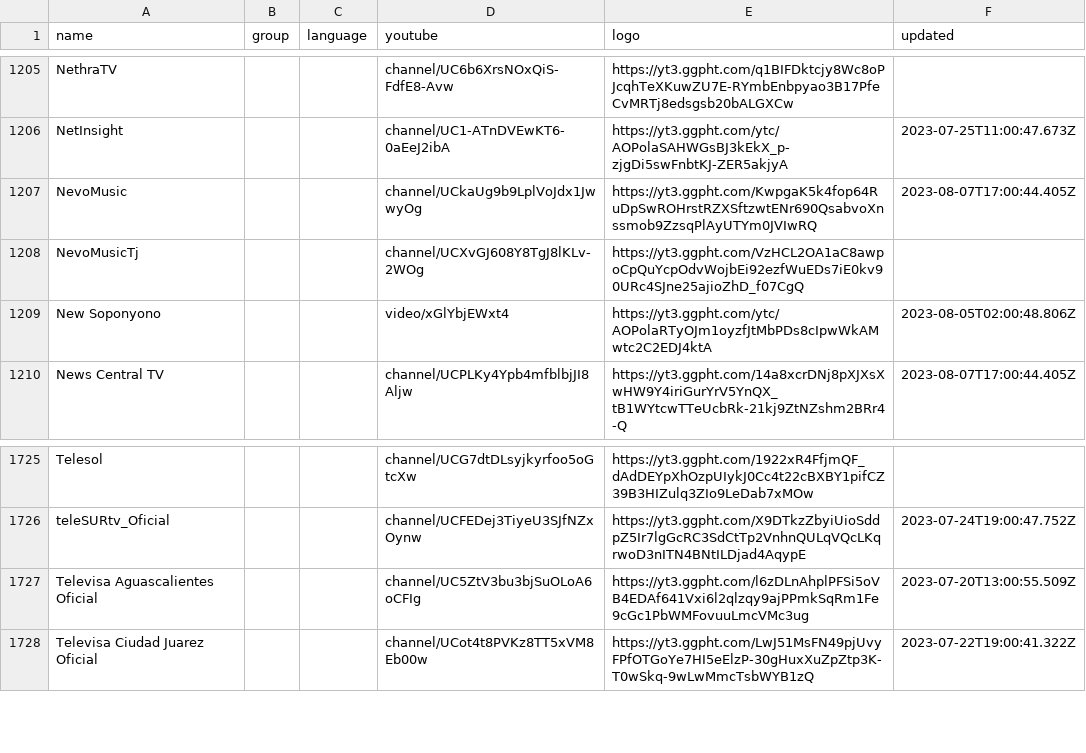
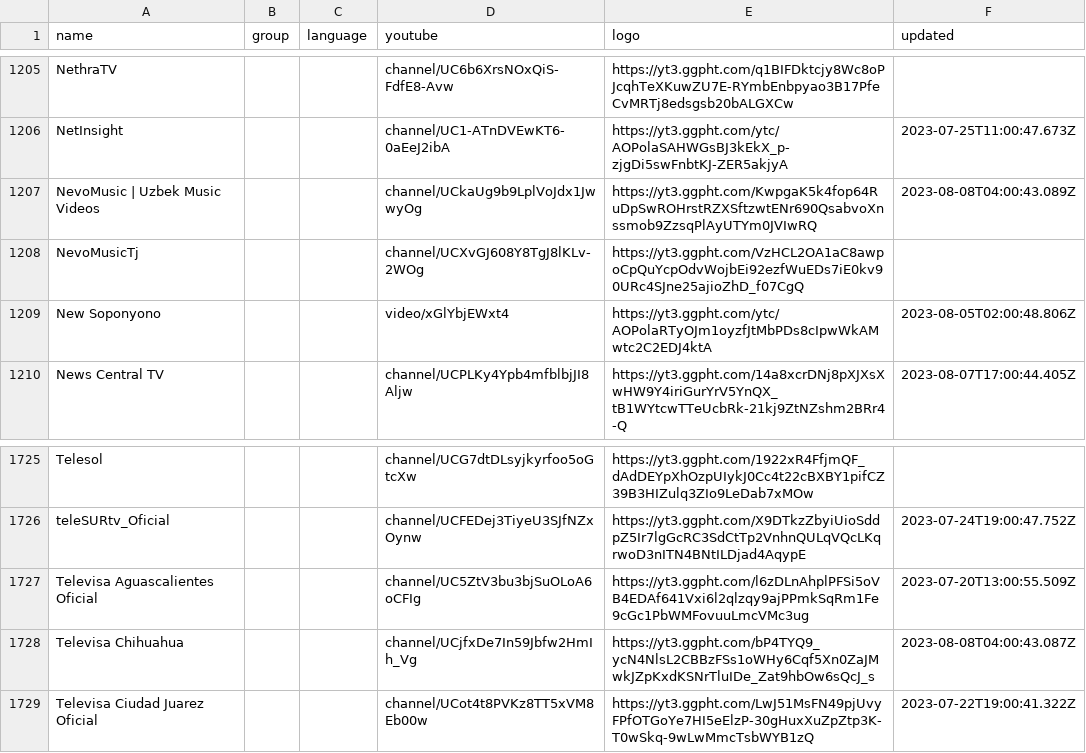
Before and after one commit to Navezjt/Navez-ST, a CSV file: channels.csv, drawn as a sheet; only a part is shown, gaps mark what is left out.

```diff
--- a/channels.csv
+++ b/channels.csv
@@ -1206,3 +1206,3 @@ NethraTV,,,channel/UC6b6XrsNOxQiS-FdfE8-Avw,https://yt3.ggpht.com/q1BIFDktcjy8Wc
 NetInsight,,,channel/UC1-ATnDVEwKT6-0aEeJ2ibA,https://yt3.ggpht.com/ytc/AOPolaSAHWGsBJ3kEkX_p-zjgDi5swFnbtKJ-ZER5akjyA,2023-07-25T11:00:47.673Z
-NevoMusic,,,channel/UCkaUg9b9LplVoJdx1JwwyOg,https://yt3.ggpht.com/KwpgaK5k4fop64RuDpSwROHrstRZXSftzwtENr690QsabvoXnssmob9ZzsqPlAyUTYm0JVIwRQ,2023-08-07T17:00:44.405Z
+NevoMusic | Uzbek Music Videos,,,channel/UCkaUg9b9LplVoJdx1JwwyOg,https://yt3.ggpht.com/KwpgaK5k4fop64RuDpSwROHrstRZXSftzwtENr690QsabvoXnssmob9ZzsqPlAyUTYm0JVIwRQ,2023-08-08T04:00:43.089Z
 NevoMusicTj,,,channel/UCXvGJ608Y8TgJ8lKLv-2WOg,https://yt3.ggpht.com/VzHCL2OA1aC8awpoCpQuYcpOdvWojbEi92ezfWuEDs7iE0kv90URc4SJne25ajioZhD_f07CgQ,
@@ -1727,2 +1727,3 @@ teleSURtv_Oficial,,,channel/UCFEDej3TiyeU3SJfNZxOynw,https://yt3.ggpht.com/X9DTk
 Televisa Aguascalientes Oficial,,,channel/UC5ZtV3bu3bjSuOLoA6oCFIg,https://yt3.ggpht.com/l6zDLnAhplPFSi5oVB4EDAf641Vxi6l2qlzqy9ajPPmkSqRm1Fe9cGc1PbWMFovuuLmcVMc3ug,2023-07-20T13:00:55.509Z
+Televisa Chihuahua,,,channel/UCjfxDe7In59Jbfw2HmIh_Vg,https://yt3.ggpht.com/bP4TYQ9_ycN4NlsL2CBBzFSs1oWHy6Cqf5Xn0ZaJMwkJZpKxdKSNrTluIDe_Zat9hbOw6sQcJ_s,2023-08-08T04:00:43.087Z
 Televisa Ciudad Juarez Oficial,,,channel/UCot4t8PVKz8TT5xVM8Eb00w,https://yt3.ggpht.com/LwJ51MsFN49pjUvyFPfOTGoYe7HI5eElzP-30gHuxXuZpZtp3K-T0wSkq-9wLwMmcTsbWYB1zQ,2023-07-22T19:00:41.322Z
```
